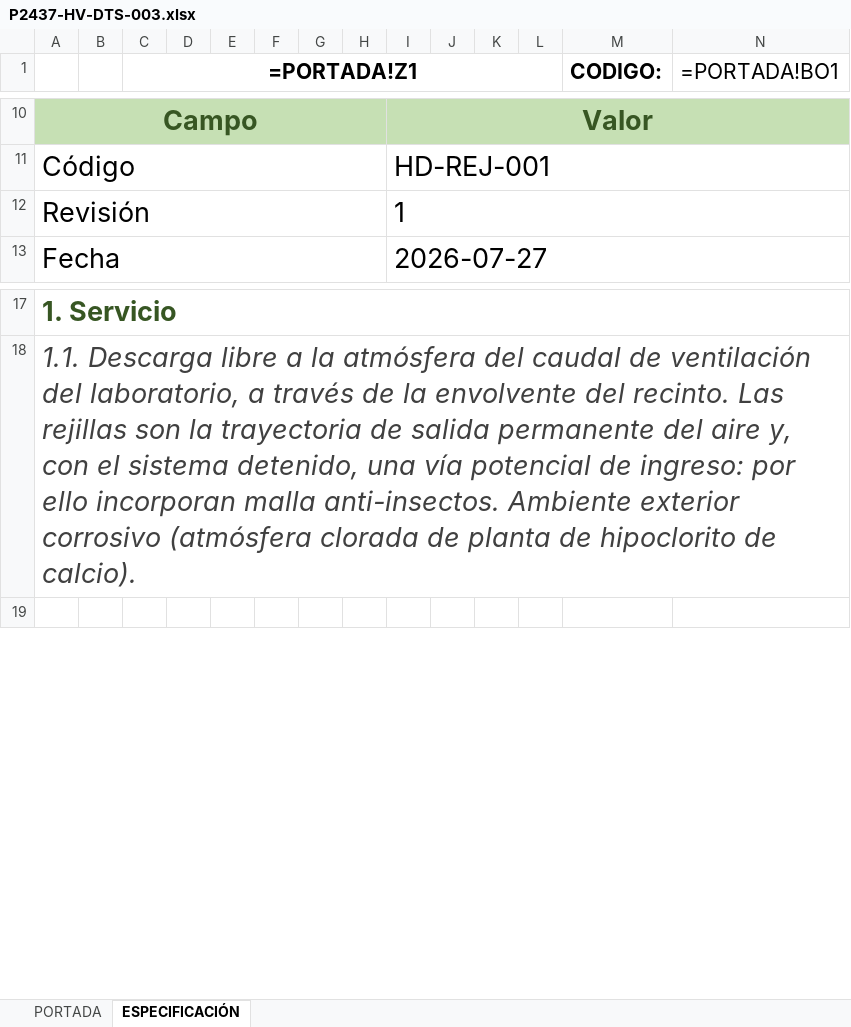
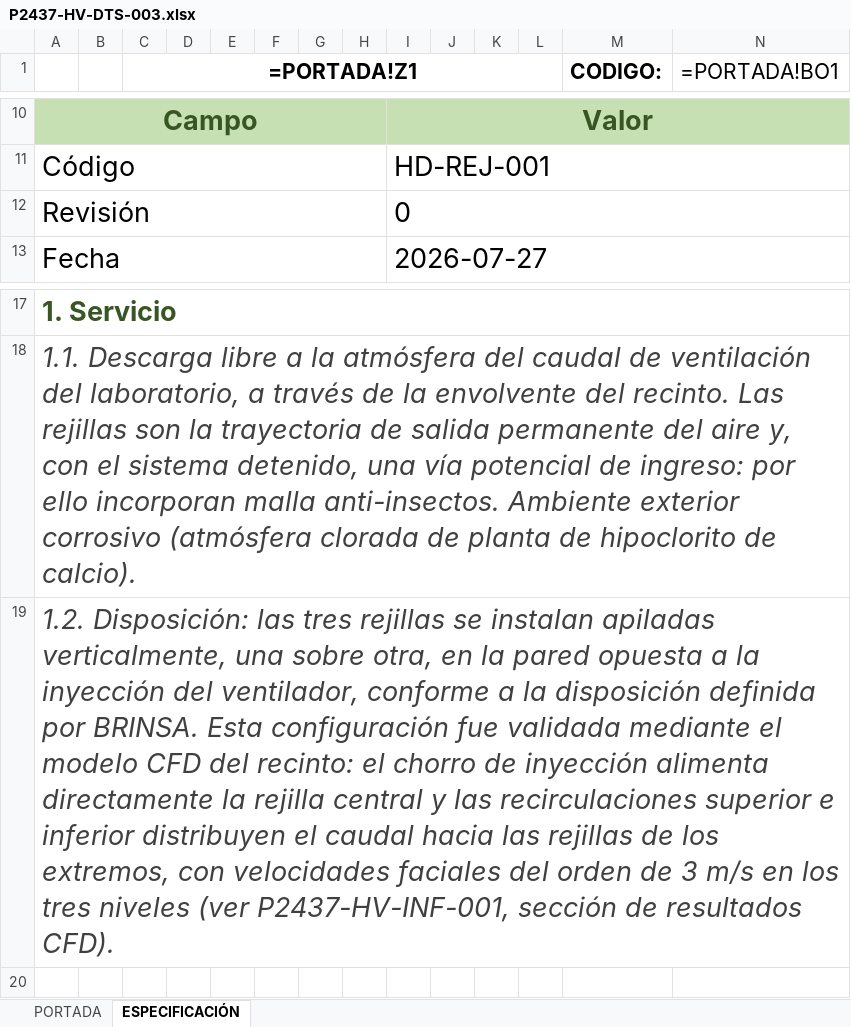
Before and after one commit to INGENDESING/BRINSA-P2437-VENTILACION-LABORATORIO, an Excel workbook: Emisiones/3.0 HV-HOJAS DE DATOS/P2437-HV-DTS-003.xlsx, sheet ESPECIFICACIÓN, drawn as a sheet; only a part is shown, gaps mark what is left out; values as stored, in another font and other column widths than the file's, no borders; formulas without a stored value are shown as written; charts and pictures not drawn; rows hold the shown columns only; the diff names each change by its address in the sheet, - before the commit and + after, or states it on an @@ line.

Commit message:
CFD con rejillas apiladas verticalmente (disposición BRINSA): INF-001 actualizado con 8 figuras y análisis reescrito; HD-REJ-001, dashboard y bases de diseño propagados; 7 entregables re-emitidos

```diff
--- a/Emisiones/3.0 HV-HOJAS DE DATOS/P2437-HV-DTS-003.xlsx (sheet ESPECIFICACIÓN)
+++ b/Emisiones/3.0 HV-HOJAS DE DATOS/P2437-HV-DTS-003.xlsx (sheet ESPECIFICACIÓN)
-I12: 1
+I12: 0
+row 19: 1.2. Disposición: las tres rejillas se instalan apiladas verticalmente, una sobre otra, en la pared opuesta a la inyección del ventilador, conforme a la disposición definida por BRINSA. Esta configuración fue validada mediante el modelo CFD del recinto: el chorro de inyección alimenta directamente la rejilla central y las recirculaciones superior e inferior distribuyen el caudal hacia las rejillas de los extremos, con velocidades faciales del orden de 3 m/s en los tres niveles (ver P2437-HV-INF-001, sección de resultados CFD).
```
Also changed, not shown: Emisiones/2.0 HV-MEMORIAS DE CALCULO/P2437-HV-CAL-001.xlsx, Emisiones/3.0 HV-HOJAS DE DATOS/P2437-HV-DTS-002.xlsx, 39 other files.
